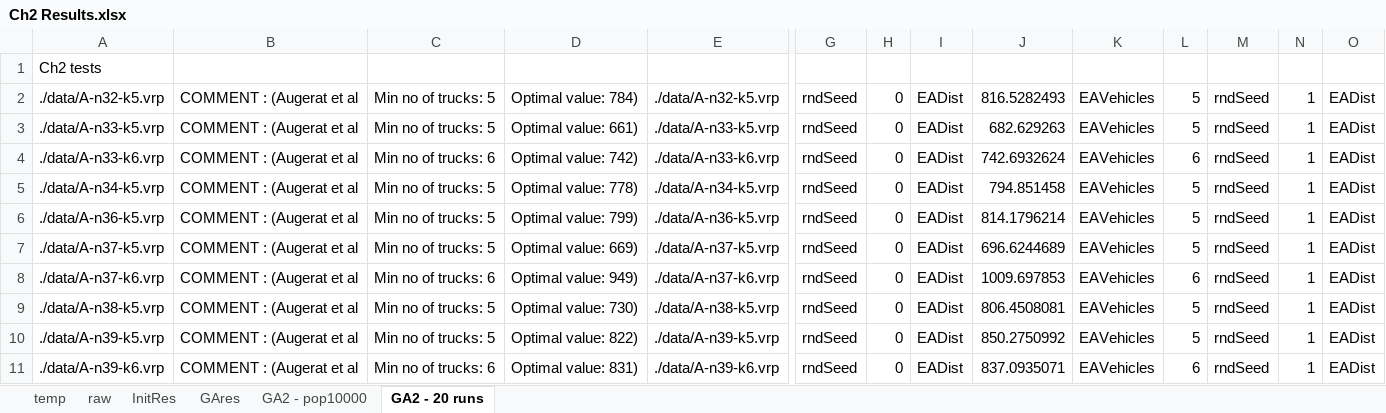
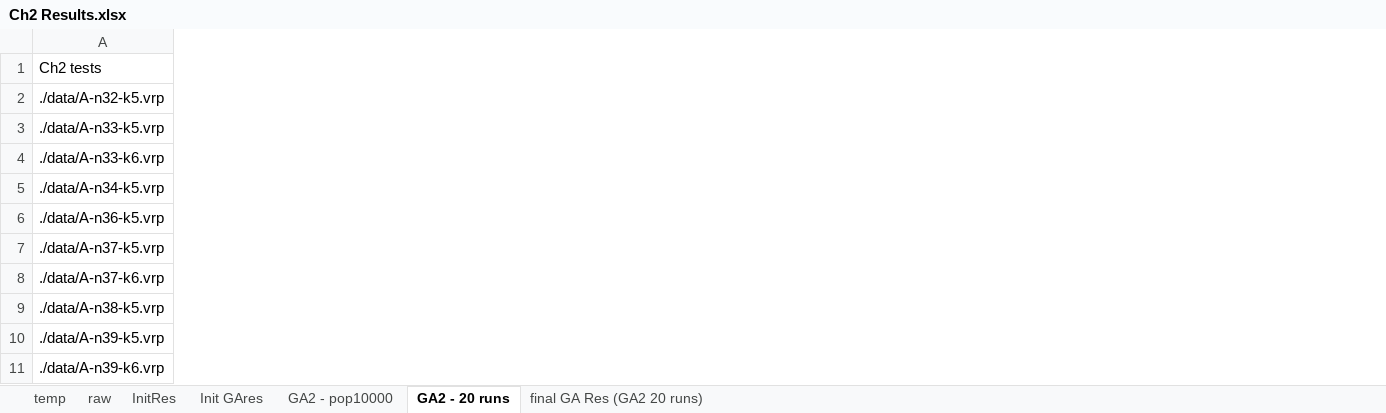
Before and after one commit to NeilUrquhart/book, an Excel workbook: Chapter2/Ch2 Results.xlsx, sheet GA2 - 20 runs, drawn as a sheet; only a part is shown, gaps mark what is left out; values as stored, in another font and other column widths than the file's, no borders; removed rows and columns are numbered as before the commit, all else as after; the diff covers the shown part only; the diff names each change by its address in the sheet, - before the commit and + after, or states it on an @@ line.

```diff
--- a/Chapter2/Ch2 Results.xlsx (sheet GA2 - 20 runs)
+++ b/Chapter2/Ch2 Results.xlsx (sheet GA2 - 20 runs)
-sheet tab: GAres
+sheet tab: Init GAres
+sheet tab: final GA Res (GA2 20 runs)
@@ column B hidden, rows 2-11: all COMMENT : (Augerat et al @@
@@ column C hidden, rows 2-11: Min no of trucks: 5 | Min no of trucks: 5 | Min no of trucks: 6 | Min no of trucks: 5 | Min no of trucks: 5 | Min no of trucks: 5 | Min no of trucks: 6 | Min no of trucks: 5 | Min no of trucks: 5 | Min no of trucks: 6 @@
@@ column D hidden, rows 2-11: Optimal value: 784) | Optimal value: 661) | Optimal value: 742) | Optimal value: 778) | Optimal value: 799) | Optimal value: 669) | Optimal value: 949) | Optimal value: 730) | Optimal value: 822) | Optimal value: 831) @@
@@ column E hidden, rows 2-11: ./data/A-n32-k5.vrp | ./data/A-n33-k5.vrp | ./data/A-n33-k6.vrp | ./data/A-n34-k5.vrp | ./data/A-n36-k5.vrp | ./data/A-n37-k5.vrp | ./data/A-n37-k6.vrp | ./data/A-n38-k5.vrp | ./data/A-n39-k5.vrp | ./data/A-n39-k6.vrp @@
@@ column G hidden, rows 2-11: all rndSeed @@
@@ column H hidden, rows 2-11: all 0 @@
@@ column I hidden, rows 2-11: all EADist @@
@@ column J hidden, rows 2-11: 816.5282493 | 682.629263 | 742.6932624 | 794.851458 | 814.1796214 | 696.6244689 | 1009.697853 | 806.4508081 | 850.2750992 | 837.0935071 @@
@@ column K hidden, rows 2-11: all EAVehicles @@
@@ column L hidden, rows 2-11: 5 | 5 | 6 | 5 | 5 | 5 | 6 | 5 | 5 | 6 @@
@@ column M hidden, rows 2-11: all rndSeed @@
@@ column N hidden, rows 2-11: all 1 @@
@@ column O hidden, rows 2-11: all EADist @@
```
Also changed, not shown: 8 added columns and 113 removed columns elsewhere in this sheet, sheet GA2 - pop10000, 1 other file.
